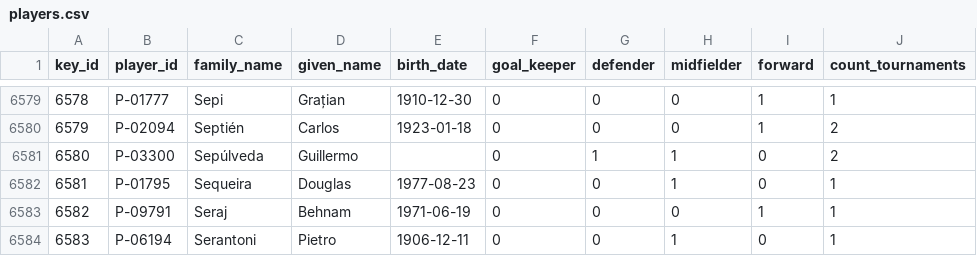
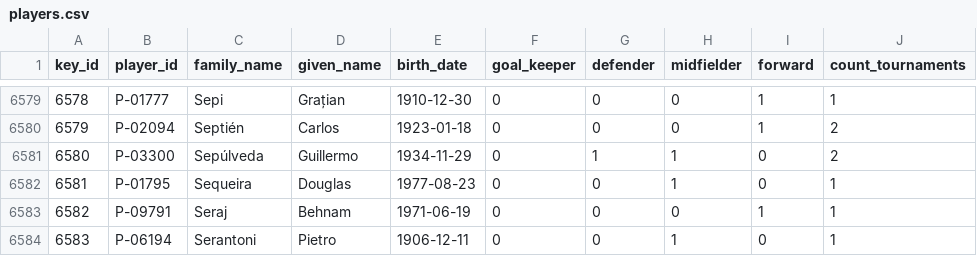
Before and after one commit to eitand00/my-database-project, a CSV file: dataset/players.csv, drawn as a sheet; only a part is shown, gaps mark what is left out; the diff names each change by its address in the sheet, - before the commit and + after, or states it on an @@ line.

```diff
--- a/dataset/players.csv
+++ b/dataset/players.csv
-E6581 (birth_date): (empty)
+E6581 (birth_date): 1934-11-29
```
Also changed, not shown: 6 other files.
